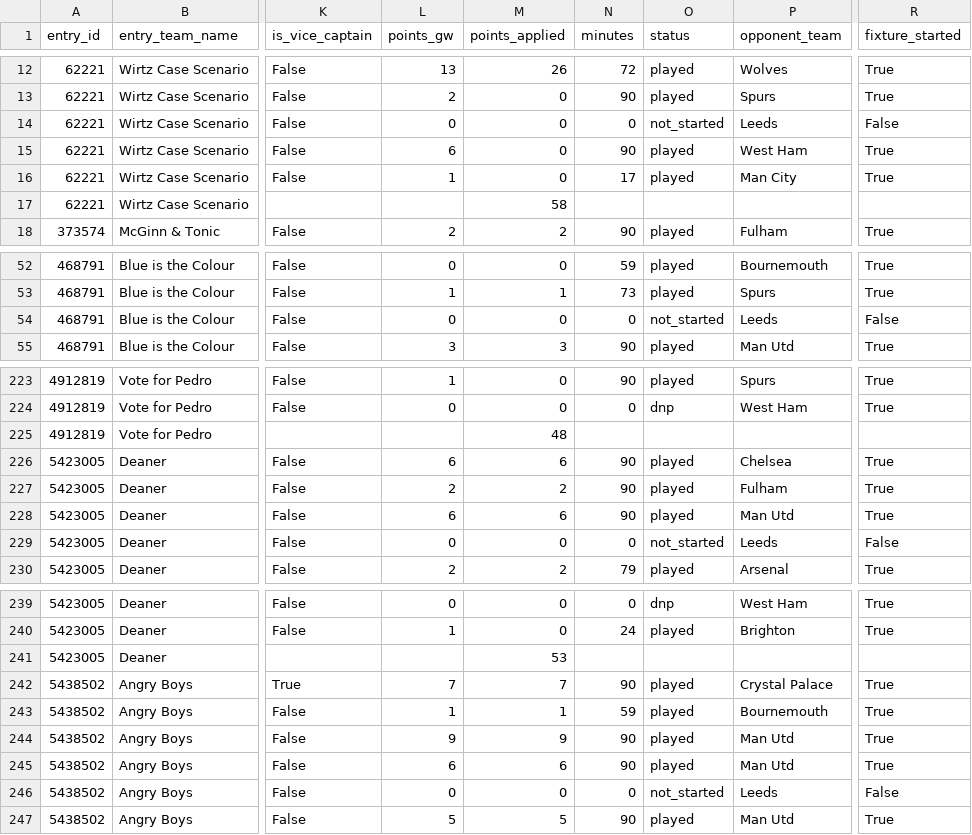
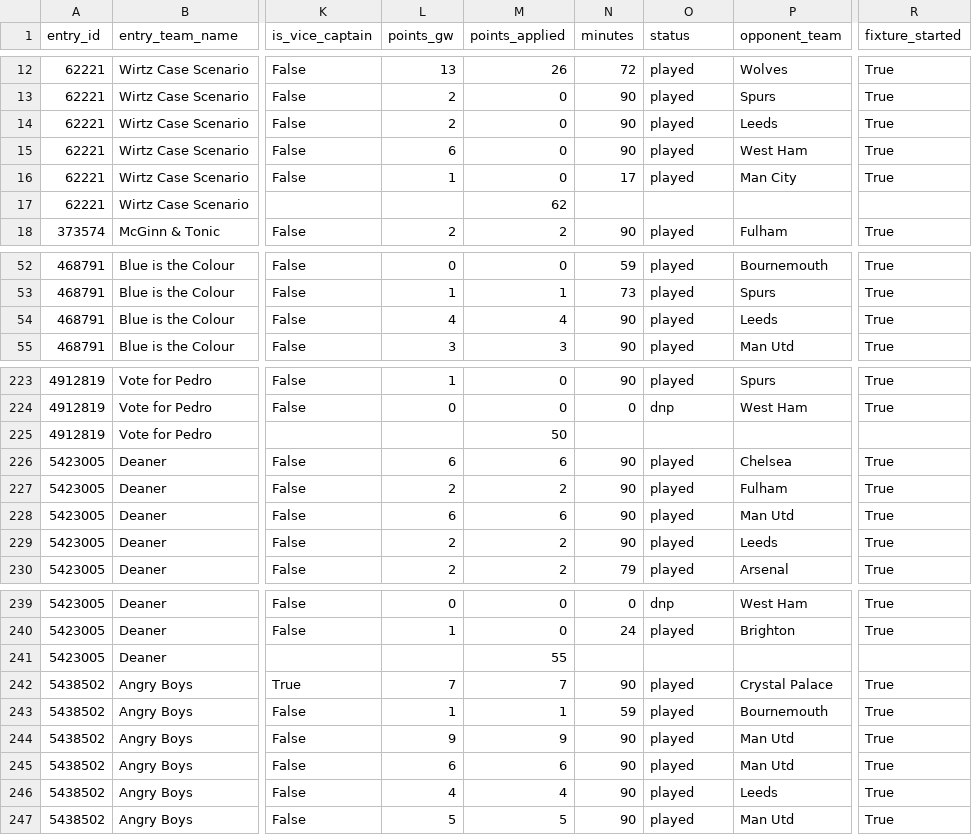
Before and after one commit to bswike/bpl, a CSV file: fpl-dashboard/public/fpl_rosters_points_gw1.csv, drawn as a sheet; only a part is shown, gaps mark what is left out; the diff covers the shown part only; the diff names each change by its address in the sheet, - before the commit and + after, or states it on an @@ line.

```diff
--- a/fpl-dashboard/public/fpl_rosters_points_gw1.csv
+++ b/fpl-dashboard/public/fpl_rosters_points_gw1.csv
-L14 (points_gw): 0
+L14 (points_gw): 2
-N14 (minutes): 0
+N14 (minutes): 90
-O14 (status): not_started
+O14 (status): played
-R14 (fixture_started): False
+R14 (fixture_started): True
-M17 (points_applied): 58
+M17 (points_applied): 62
-L54 (points_gw): 0
+L54 (points_gw): 4
-M54 (points_applied): 0
+M54 (points_applied): 4
-N54 (minutes): 0
+N54 (minutes): 90
-O54 (status): not_started
+O54 (status): played
-R54 (fixture_started): False
+R54 (fixture_started): True
-M225 (points_applied): 48
+M225 (points_applied): 50
-L229 (points_gw): 0
+L229 (points_gw): 2
-M229 (points_applied): 0
+M229 (points_applied): 2
-N229 (minutes): 0
+N229 (minutes): 90
-O229 (status): not_started
+O229 (status): played
-R229 (fixture_started): False
+R229 (fixture_started): True
-M241 (points_applied): 53
+M241 (points_applied): 55
-L246 (points_gw): 0
+L246 (points_gw): 4
-M246 (points_applied): 0
+M246 (points_applied): 4
-N246 (minutes): 0
+N246 (minutes): 90
-O246 (status): not_started
+O246 (status): played
-R246 (fixture_started): False
+R246 (fixture_started): True
```
Also changed, not shown: 91 edited cells elsewhere in this file.
